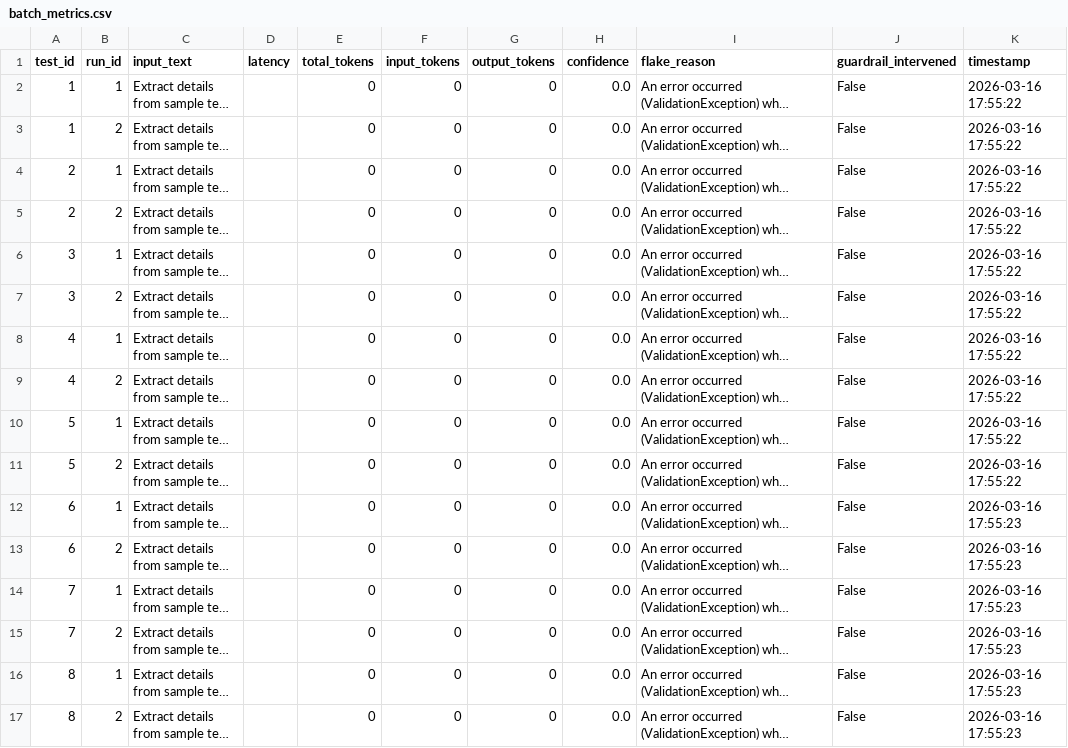
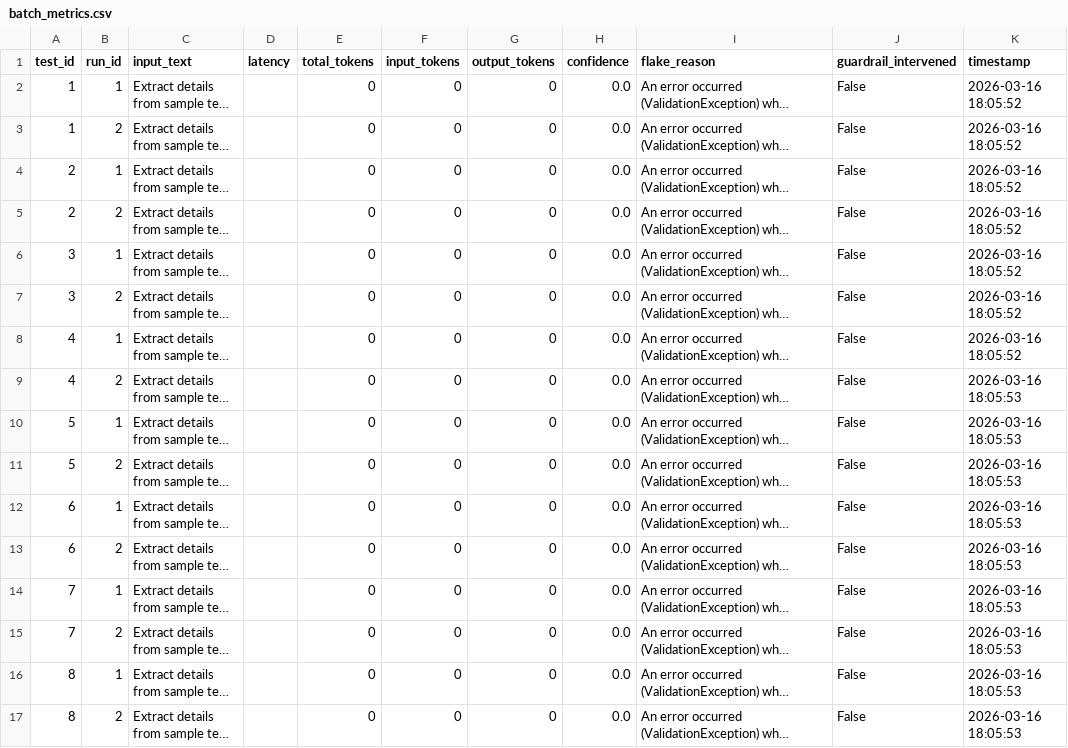
Before and after one commit to David-Macon-code/ai-reliability-lab, a CSV file: evaluation/no_guardrail_final/batch_metrics.csv, drawn as a sheet; long unchanged cells end in …; the diff names each change by its address in the sheet, - before the commit and + after, or states it on an @@ line.

```diff
--- a/evaluation/no_guardrail_final/batch_metrics.csv
+++ b/evaluation/no_guardrail_final/batch_metrics.csv
-K2:K8 (timestamp): 2026-03-16 17:55:22
+K2:K8 (timestamp): 2026-03-16 18:05:52
-K9:K11 (timestamp): 2026-03-16 17:55:22
+K9:K11 (timestamp): 2026-03-16 18:05:53
-K12:K17 (timestamp): 2026-03-16 17:55:23
+K12:K17 (timestamp): 2026-03-16 18:05:53
```
